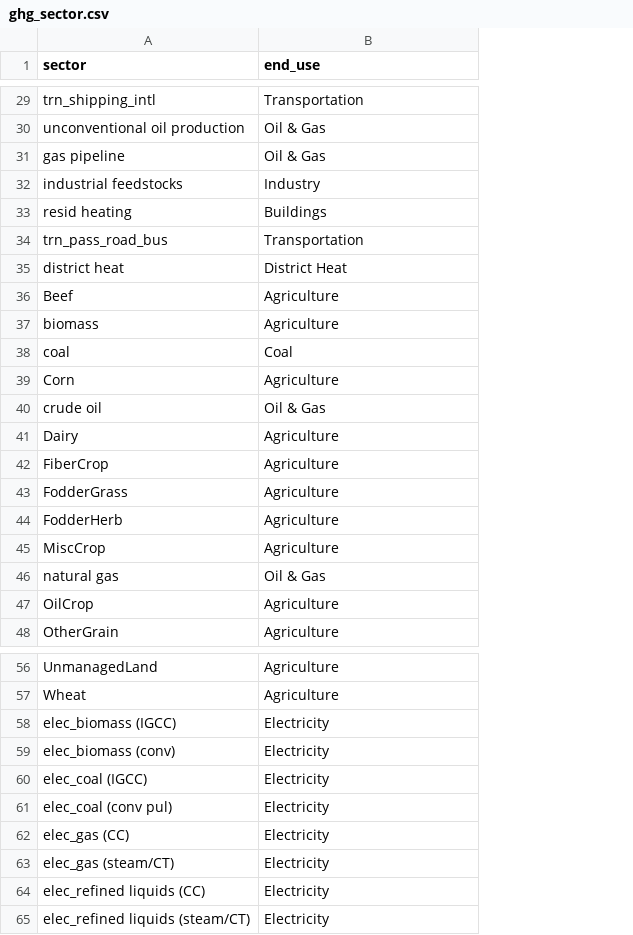
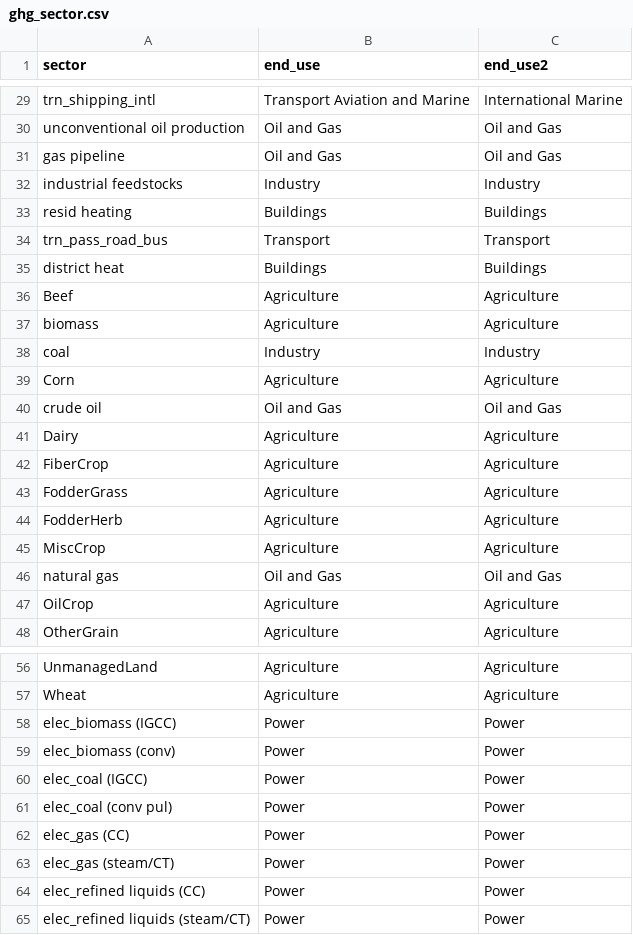
Before and after one commit to JGCRI/gcamrpt, a CSV file: data-raw/ghg_sector.csv, drawn as a sheet; only a part is shown, gaps mark what is left out; the diff covers the shown part only; the diff names each change by its address in the sheet, - before the commit and + after, or states it on an @@ line.

```diff
--- a/data-raw/ghg_sector.csv
+++ b/data-raw/ghg_sector.csv
+column C (end_use2), rows 29-48: International Marine | Oil and Gas | Oil and Gas | Industry | Buildings | Transport | Buildings | Agriculture | Agriculture | Industry | Agriculture | Oil and Gas | Agriculture | Agriculture | Agriculture | Agriculture | Agriculture | Oil and Gas | Agriculture | Agriculture; rows 56-65: Agriculture | Agriculture | Power | Power | Power | Power | Power | Power | Power | Power
-B29 (end_use): Transportation
+B29 (end_use): Transport Aviation and Marine
-B30:B31 (end_use): Oil & Gas
+B30:B31 (end_use): Oil and Gas
-B34 (end_use): Transportation
+B34 (end_use): Transport
-B35 (end_use): District Heat
+B35 (end_use): Buildings
-B38 (end_use): Coal
+B38 (end_use): Industry
-B40 (end_use): Oil & Gas
+B40 (end_use): Oil and Gas
-B46 (end_use): Oil & Gas
+B46 (end_use): Oil and Gas
-B58:B65 (end_use): Electricity
+B58:B65 (end_use): Power
```
Also changed, not shown: 17 edited cells elsewhere in this file, data-raw/GWP_AR5.csv.
